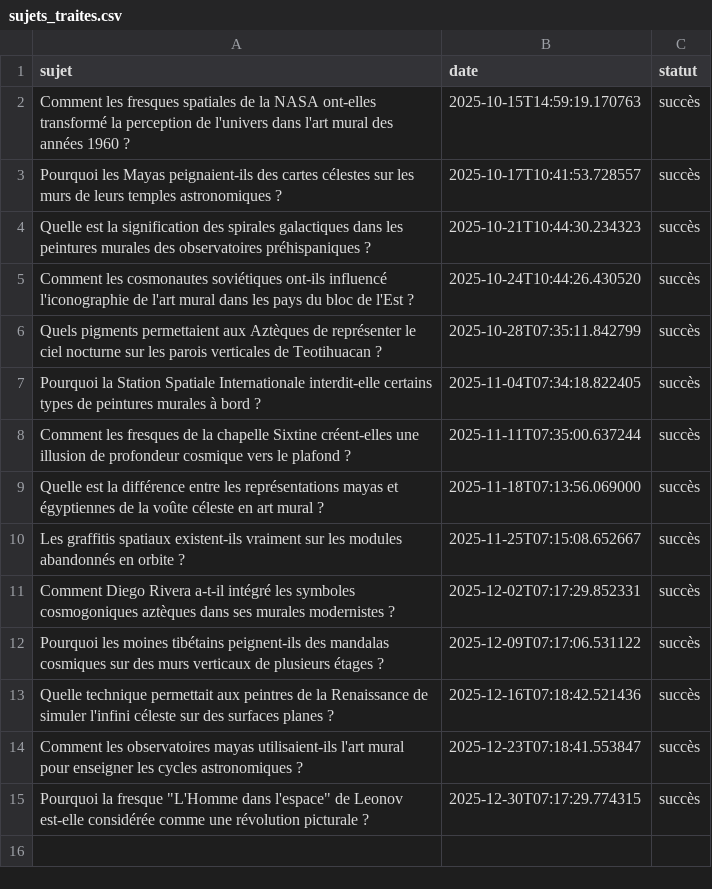
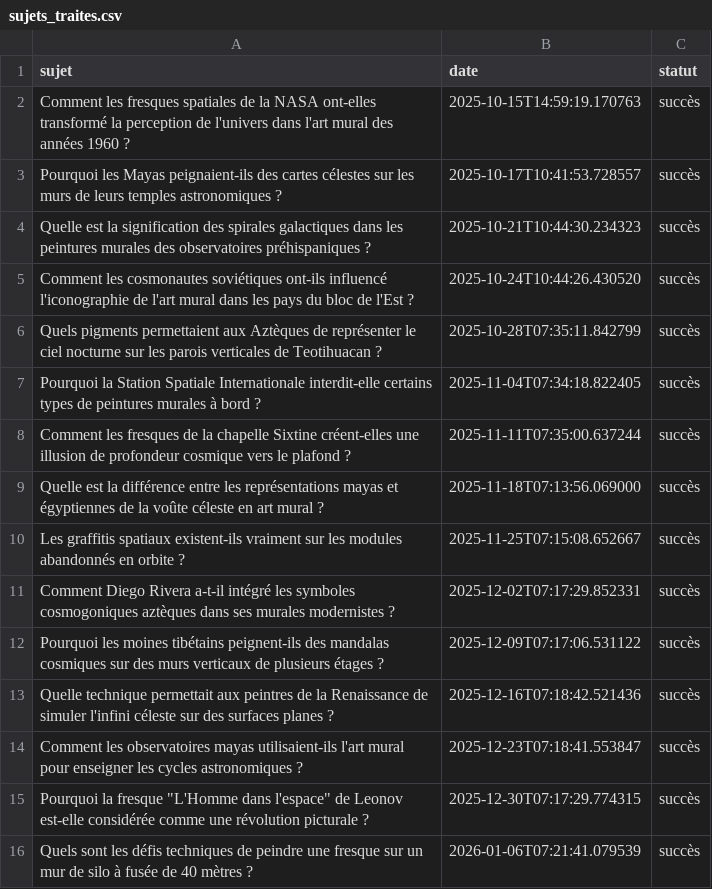
Before and after one commit to Metalosmose21/Espace-2, a CSV file: sujets_traites.csv, drawn as a sheet; the diff names each change by its address in the sheet, - before the commit and + after, or states it on an @@ line.

```diff
--- a/sujets_traites.csv
+++ b/sujets_traites.csv
+row 16: Quels sont les défis techniques de peindre une fresque sur un mur de silo à fusée de 40 mètres ? | 2026-01-06T07:21:41.079539 | succès
```
Also changed, not shown: sujets.csv.
